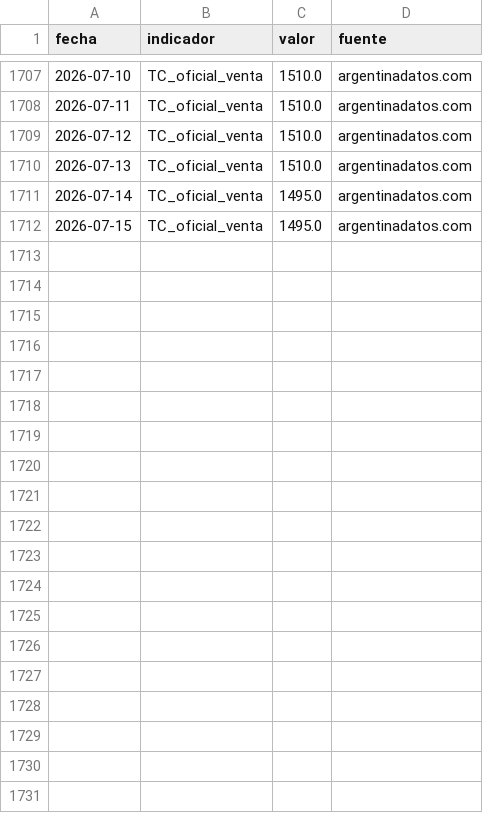
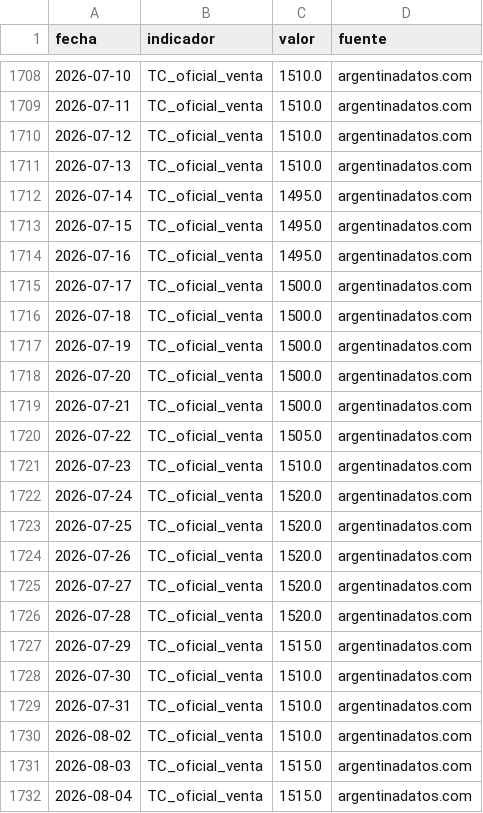
Before and after one commit to Viny2030/Ajuste, a CSV file: data/seeds/macro_indices.csv, drawn as a sheet; only a part is shown, gaps mark what is left out; the diff covers the shown part only.

```diff
--- a/data/seeds/macro_indices.csv
+++ b/data/seeds/macro_indices.csv
@@ -1712 +1713,20 @@ fecha,indicador,valor,fuente
 2026-07-15,TC_oficial_venta,1495.0,argentinadatos.com
+2026-07-16,TC_oficial_venta,1495.0,argentinadatos.com
+2026-07-17,TC_oficial_venta,1500.0,argentinadatos.com
+2026-07-18,TC_oficial_venta,1500.0,argentinadatos.com
+2026-07-19,TC_oficial_venta,1500.0,argentinadatos.com
+2026-07-20,TC_oficial_venta,1500.0,argentinadatos.com
+2026-07-21,TC_oficial_venta,1500.0,argentinadatos.com
+2026-07-22,TC_oficial_venta,1505.0,argentinadatos.com
+2026-07-23,TC_oficial_venta,1510.0,argentinadatos.com
+2026-07-24,TC_oficial_venta,1520.0,argentinadatos.com
+2026-07-25,TC_oficial_venta,1520.0,argentinadatos.com
+2026-07-26,TC_oficial_venta,1520.0,argentinadatos.com
+2026-07-27,TC_oficial_venta,1520.0,argentinadatos.com
+2026-07-28,TC_oficial_venta,1520.0,argentinadatos.com
+2026-07-29,TC_oficial_venta,1515.0,argentinadatos.com
+2026-07-30,TC_oficial_venta,1510.0,argentinadatos.com
+2026-07-31,TC_oficial_venta,1510.0,argentinadatos.com
+2026-08-02,TC_oficial_venta,1510.0,argentinadatos.com
+2026-08-03,TC_oficial_venta,1515.0,argentinadatos.com
+2026-08-04,TC_oficial_venta,1515.0,argentinadatos.com
```
Also changed, not shown: 11 added rows elsewhere in this file.
